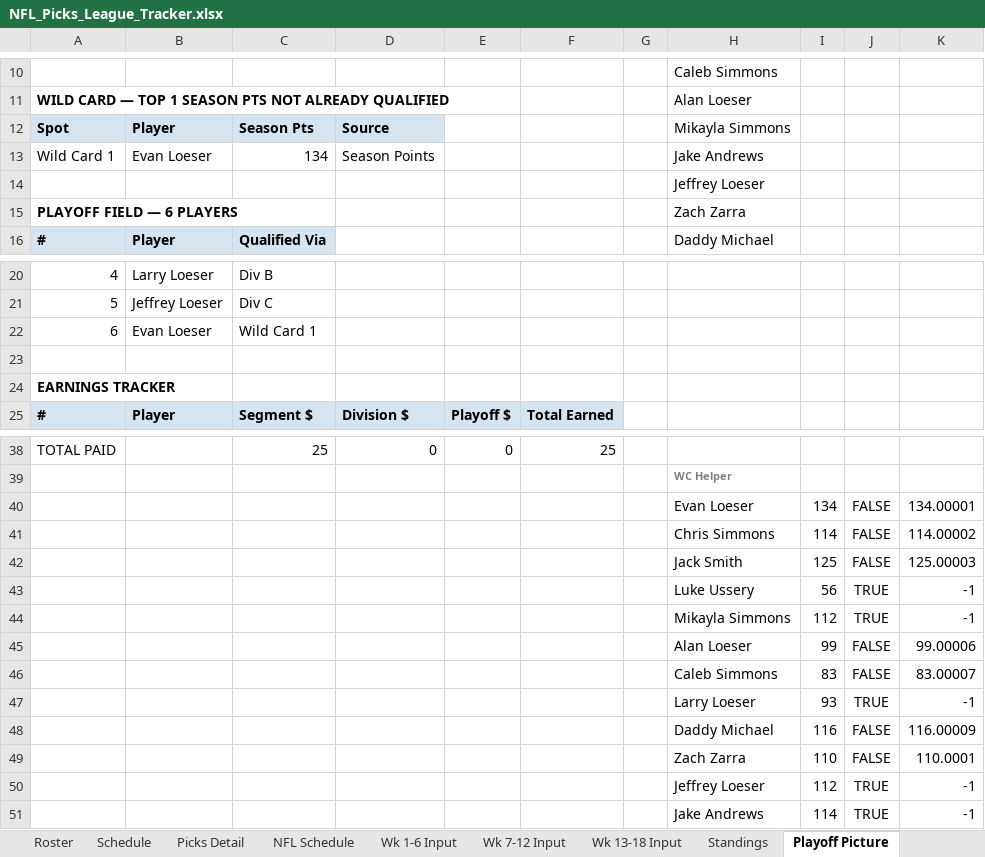
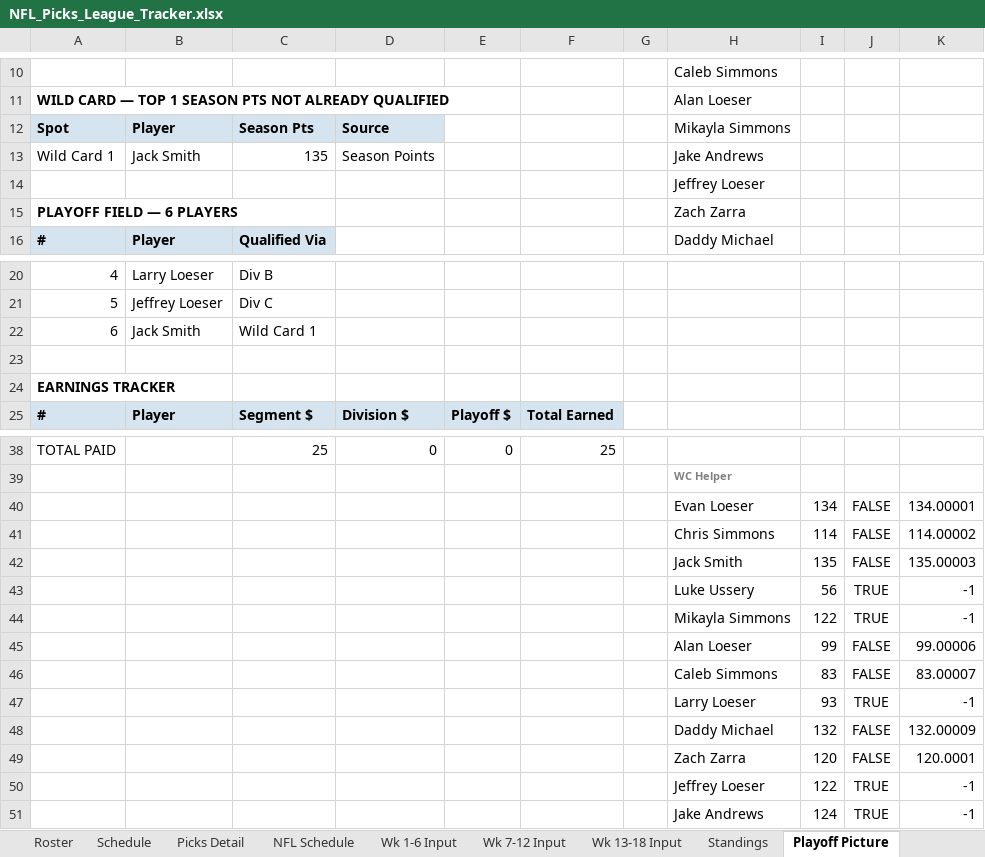
Before and after one commit to eloeser-1147/NFL-Picks-League, an Excel workbook: NFL_Picks_League_Tracker.xlsx, sheet Playoff Picture, drawn as a sheet; only a part is shown, gaps mark what is left out; values as stored, in another font and other column widths than the file's, no borders; the diff names each change by its address in the sheet, - before the commit and + after, or states it on an @@ line.

```diff
--- a/NFL_Picks_League_Tracker.xlsx (sheet Playoff Picture)
+++ b/NFL_Picks_League_Tracker.xlsx (sheet Playoff Picture)
-B13: Evan Loeser
+B13: Jack Smith
-C13: 134
+C13: 135
-B22: Evan Loeser
+B22: Jack Smith
-I42: 125
+I42: 135
-K42: 125.00003
+K42: 135.00003
-I44: 112
+I44: 122
-I48: 116
+I48: 132
-K48: 116.00009
+K48: 132.00009
-I49: 110
+I49: 120
-K49: 110.0001
+K49: 120.0001
-I50: 112
+I50: 122
-I51: 114
+I51: 124
```
Also changed, not shown: sheet Standings, sheet Picks Detail, sheet NFL Schedule, sheet Wk 7-12 Input, sheet Playoff Wild Card, sheet Roster.
